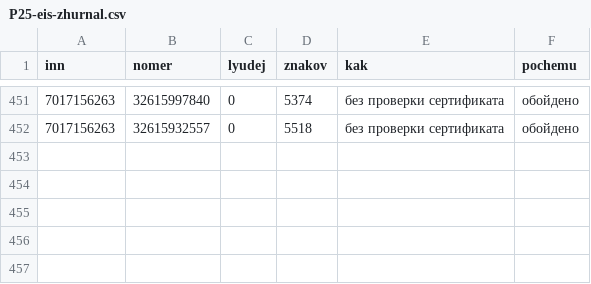
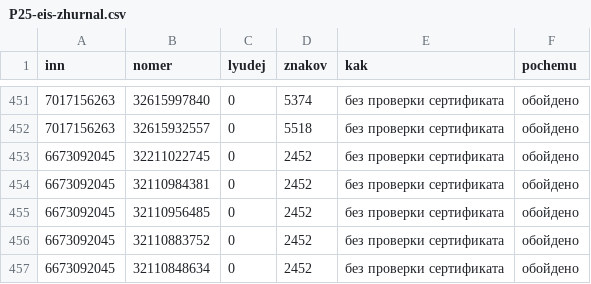
Before and after one commit to kirillrand4-alt/avto, a CSV file: seo-texts/engineers-lens/P25-eis-zhurnal.csv, drawn as a sheet; only a part is shown, gaps mark what is left out; the diff names each change by its address in the sheet, - before the commit and + after, or states it on an @@ line.

```diff
--- a/seo-texts/engineers-lens/P25-eis-zhurnal.csv
+++ b/seo-texts/engineers-lens/P25-eis-zhurnal.csv
+row 453: 6673092045 | 32211022745 | 0 | 2452 | без проверки сертификата | обойдено
+row 454: 6673092045 | 32110984381 | 0 | 2452 | без проверки сертификата | обойдено
+row 455: 6673092045 | 32110956485 | 0 | 2452 | без проверки сертификата | обойдено
+row 456: 6673092045 | 32110883752 | 0 | 2452 | без проверки сертификата | обойдено
+row 457: 6673092045 | 32110848634 | 0 | 2452 | без проверки сертификата | обойдено
```
